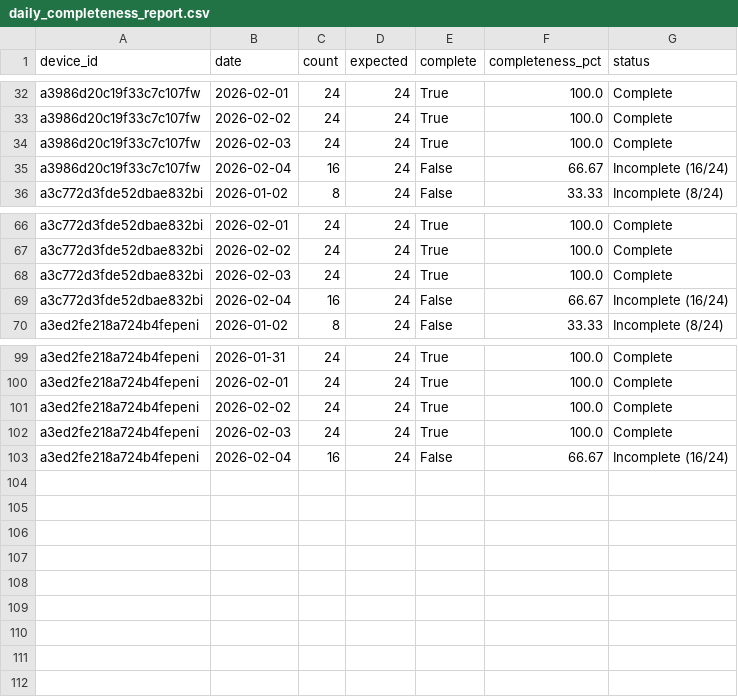
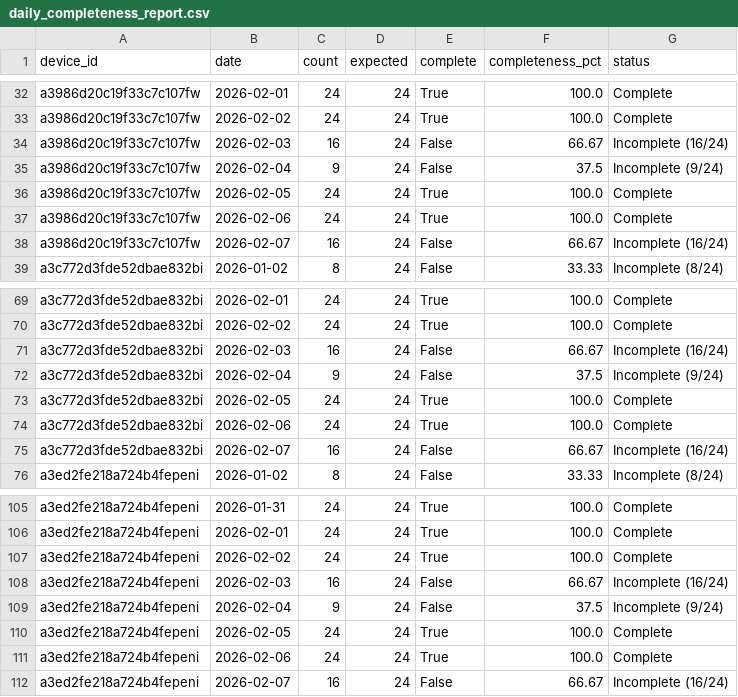
Before and after one commit to geovportodo14/Sarimax-Thesis, a CSV file: data/final/daily_completeness_report.csv, drawn as a sheet; only a part is shown, gaps mark what is left out.

```diff
--- a/data/final/daily_completeness_report.csv
+++ b/data/final/daily_completeness_report.csv
@@ -33,4 +33,7 @@ a3986d20c19f33c7c107fw,2026-02-01,24,24,True,100.0,Complete
 a3986d20c19f33c7c107fw,2026-02-02,24,24,True,100.0,Complete
-a3986d20c19f33c7c107fw,2026-02-03,24,24,True,100.0,Complete
-a3986d20c19f33c7c107fw,2026-02-04,16,24,False,66.67,Incomplete (16/24)
+a3986d20c19f33c7c107fw,2026-02-03,16,24,False,66.67,Incomplete (16/24)
+a3986d20c19f33c7c107fw,2026-02-04,9,24,False,37.5,Incomplete (9/24)
+a3986d20c19f33c7c107fw,2026-02-05,24,24,True,100.0,Complete
+a3986d20c19f33c7c107fw,2026-02-06,24,24,True,100.0,Complete
+a3986d20c19f33c7c107fw,2026-02-07,16,24,False,66.67,Incomplete (16/24)
 a3c772d3fde52dbae832bi,2026-01-02,8,24,False,33.33,Incomplete (8/24)
@@ -67,4 +70,7 @@ a3c772d3fde52dbae832bi,2026-02-01,24,24,True,100.0,Complete
 a3c772d3fde52dbae832bi,2026-02-02,24,24,True,100.0,Complete
-a3c772d3fde52dbae832bi,2026-02-03,24,24,True,100.0,Complete
-a3c772d3fde52dbae832bi,2026-02-04,16,24,False,66.67,Incomplete (16/24)
+a3c772d3fde52dbae832bi,2026-02-03,16,24,False,66.67,Incomplete (16/24)
+a3c772d3fde52dbae832bi,2026-02-04,9,24,False,37.5,Incomplete (9/24)
+a3c772d3fde52dbae832bi,2026-02-05,24,24,True,100.0,Complete
+a3c772d3fde52dbae832bi,2026-02-06,24,24,True,100.0,Complete
+a3c772d3fde52dbae832bi,2026-02-07,16,24,False,66.67,Incomplete (16/24)
 a3ed2fe218a724b4fepeni,2026-01-02,8,24,False,33.33,Incomplete (8/24)
@@ -101,3 +107,6 @@ a3ed2fe218a724b4fepeni,2026-02-01,24,24,True,100.0,Complete
 a3ed2fe218a724b4fepeni,2026-02-02,24,24,True,100.0,Complete
-a3ed2fe218a724b4fepeni,2026-02-03,24,24,True,100.0,Complete
-a3ed2fe218a724b4fepeni,2026-02-04,16,24,False,66.67,Incomplete (16/24)
+a3ed2fe218a724b4fepeni,2026-02-03,16,24,False,66.67,Incomplete (16/24)
+a3ed2fe218a724b4fepeni,2026-02-04,9,24,False,37.5,Incomplete (9/24)
+a3ed2fe218a724b4fepeni,2026-02-05,24,24,True,100.0,Complete
+a3ed2fe218a724b4fepeni,2026-02-06,24,24,True,100.0,Complete
+a3ed2fe218a724b4fepeni,2026-02-07,16,24,False,66.67,Incomplete (16/24)
```
Also changed, not shown: data/final/model_ready_a3986d20c19f33c7c107fw.csv, data/final/model_ready_a3c772d3fde52dbae832bi.csv, 9 other files.
